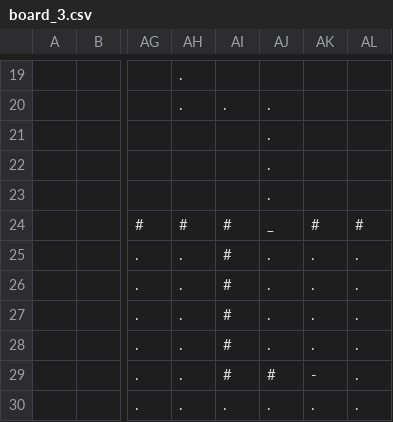
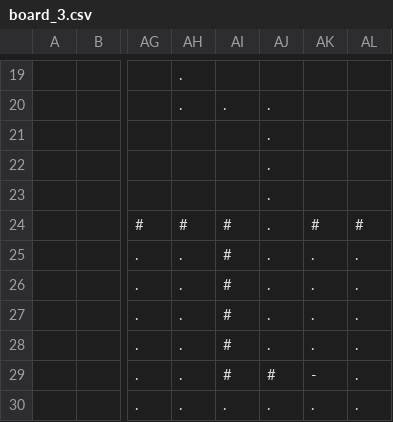
Before and after one commit to Wojtek001/PRISON-BREAK, a CSV file: board_3.csv, drawn as a sheet; only a part is shown, gaps mark what is left out; the diff names each change by its address in the sheet, - before the commit and + after, or states it on an @@ line.

```diff
--- a/board_3.csv
+++ b/board_3.csv
-AJ24: _
+AJ24: .
```
Also changed, not shown: 3 other files.
